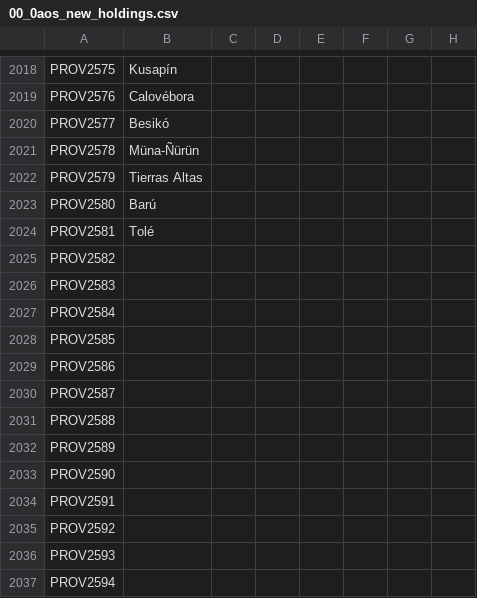
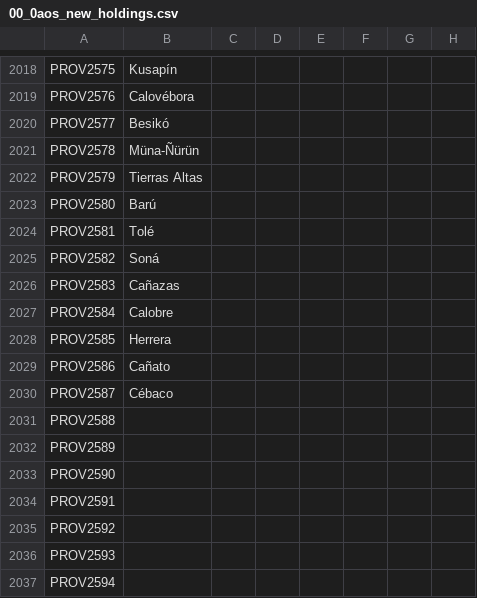
Before and after one commit to MrBadaniel/Aguila-o-Sol, a CSV file: localisation/00_0aos_new_holdings.csv, drawn as a sheet; only a part is shown, gaps mark what is left out; the diff names each change by its address in the sheet, - before the commit and + after, or states it on an @@ line.

```diff
--- a/localisation/00_0aos_new_holdings.csv
+++ b/localisation/00_0aos_new_holdings.csv
-B2025: (empty)
+B2025: Soná
-B2026: (empty)
+B2026: Cañazas
-B2027: (empty)
+B2027: Calobre
-B2028: (empty)
+B2028: Herrera
-B2029: (empty)
+B2029: Cañato
-B2030: (empty)
+B2030: Cébaco
```
Also changed, not shown: localisation/00_aftermex_holdings.csv, 13 other files.
